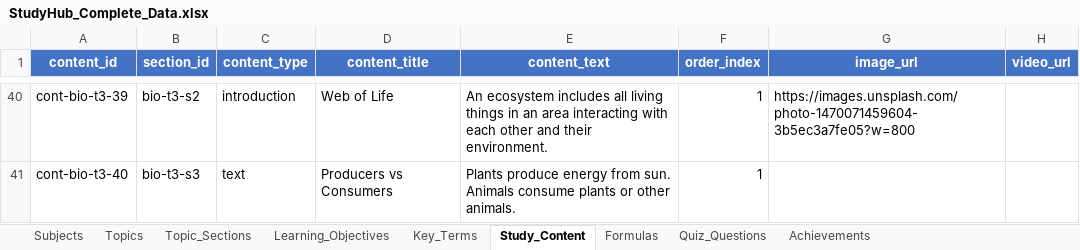
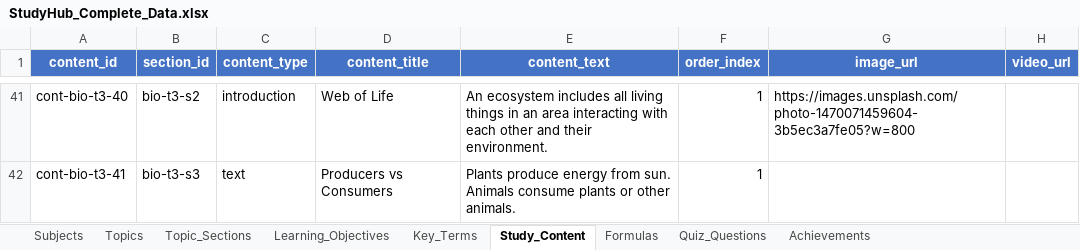
Before and after one commit to lakshman81-ai/HarshiApp, an Excel workbook: public/StudyHub_Complete_Data.xlsx, sheet Study_Content, drawn as a sheet; only a part is shown, gaps mark what is left out; values as stored, in another font and other column widths than the file's, no borders; addresses are those after the commit; the diff covers the shown part only; the diff names each change by its address in the sheet, - before the commit and + after, or states it on an @@ line.

```diff
--- a/public/StudyHub_Complete_Data.xlsx (sheet Study_Content)
+++ b/public/StudyHub_Complete_Data.xlsx (sheet Study_Content)
-A41 (content_id): cont-bio-t3-39
+A41 (content_id): cont-bio-t3-40
-A42 (content_id): cont-bio-t3-40
+A42 (content_id): cont-bio-t3-41
```
Also changed, not shown: 1 added row and 26 edited cells elsewhere in this sheet, sheet Formulas, 3 other files.
